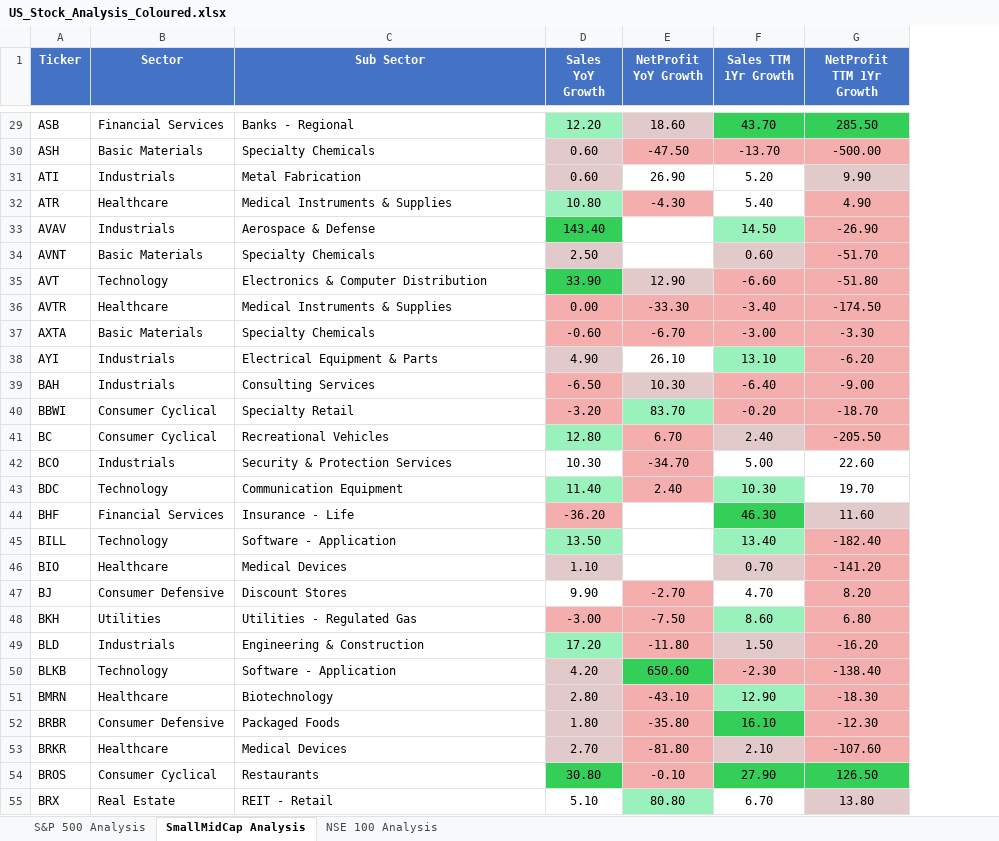
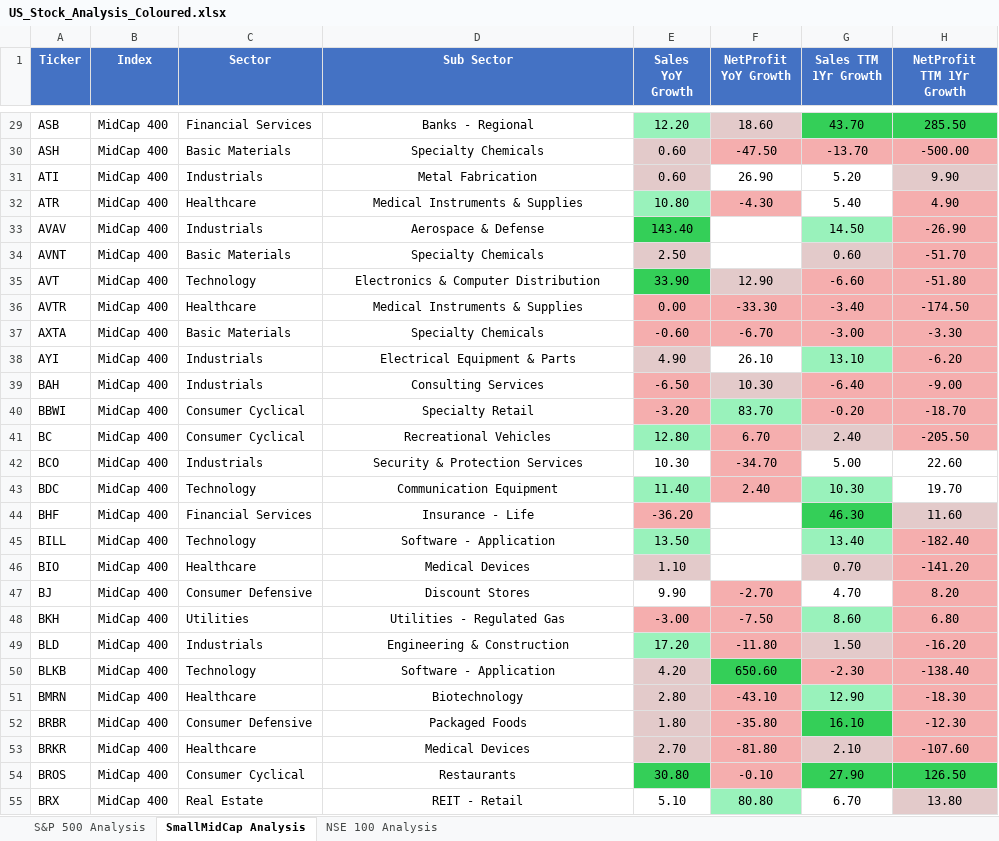
Before and after one commit to satyamdas03/anjali-value-stocks, an Excel workbook: US_Stock_Analysis_Coloured.xlsx, sheet SmallMidCap Analysis, drawn as a sheet; only a part is shown, gaps mark what is left out; values as stored, in another font and other column widths than the file's, no borders; addresses are those after the commit; the diff covers the shown part only; the diff names each change by its address in the sheet, - before the commit and + after, or states it on an @@ line.

```diff
--- a/US_Stock_Analysis_Coloured.xlsx (sheet SmallMidCap Analysis)
+++ b/US_Stock_Analysis_Coloured.xlsx (sheet SmallMidCap Analysis)
+column B (Index), rows 29-55: all MidCap 400
-D29:D55 alignment: left
+D29:D55 alignment: center
```
Also changed, not shown: 5 edited cells and cell formats elsewhere in this sheet, 2 other files.
